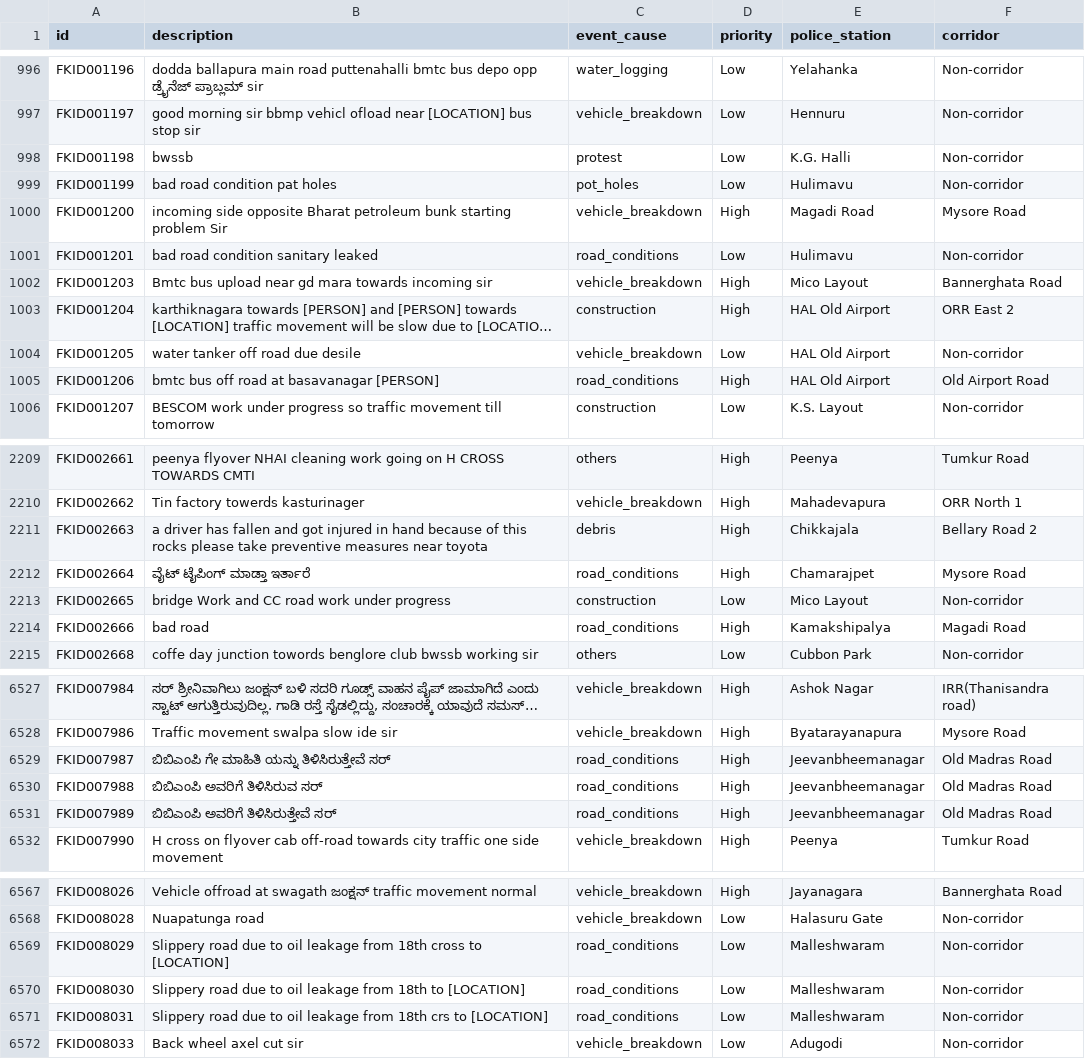
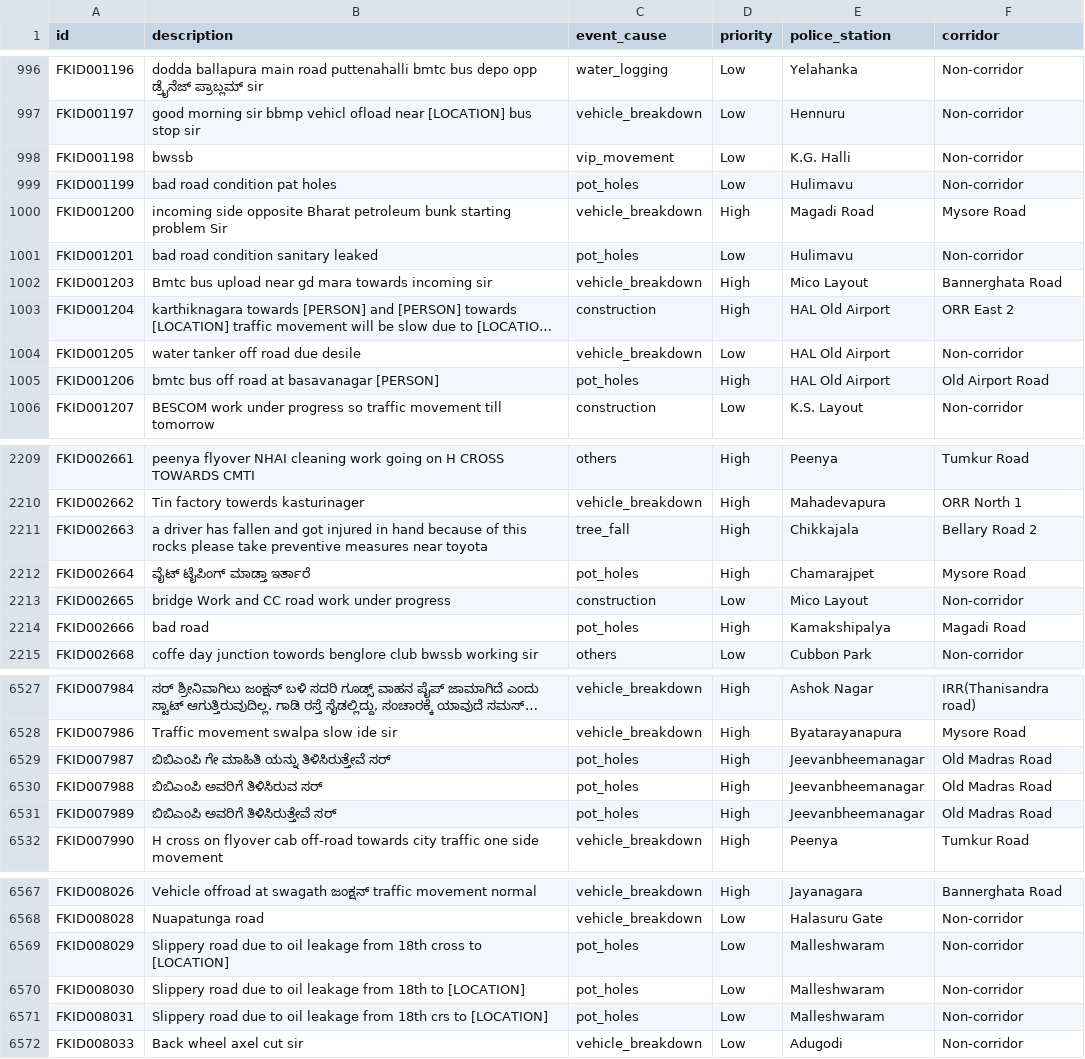
Before and after one commit to sahaanamahalakshme/gridlock, a CSV file: ml_models/bilingual_event_classifier/data/processed/classifier_events_clean.csv, drawn as a sheet; only a part is shown, gaps mark what is left out; long unchanged cells end in …; the diff covers the shown part only; the diff names each change by its address in the sheet, - before the commit and + after, or states it on an @@ line.

```diff
--- a/ml_models/bilingual_event_classifier/data/processed/classifier_events_clean.csv
+++ b/ml_models/bilingual_event_classifier/data/processed/classifier_events_clean.csv
-C998 (event_cause): protest
+C998 (event_cause): vip_movement
-C1001 (event_cause): road_conditions
+C1001 (event_cause): pot_holes
-C1005 (event_cause): road_conditions
+C1005 (event_cause): pot_holes
-C2211 (event_cause): debris
+C2211 (event_cause): tree_fall
-C2212 (event_cause): road_conditions
+C2212 (event_cause): pot_holes
-C2214 (event_cause): road_conditions
+C2214 (event_cause): pot_holes
-C6529:C6531 (event_cause): road_conditions
+C6529:C6531 (event_cause): pot_holes
-C6569:C6571 (event_cause): road_conditions
+C6569:C6571 (event_cause): pot_holes
```
Also changed, not shown: 157 edited cells elsewhere in this file, ml_models/bilingual_event_classifier/data/splits/test.csv, ml_models/bilingual_event_classifier/data/splits/train.csv, 22 other files.
